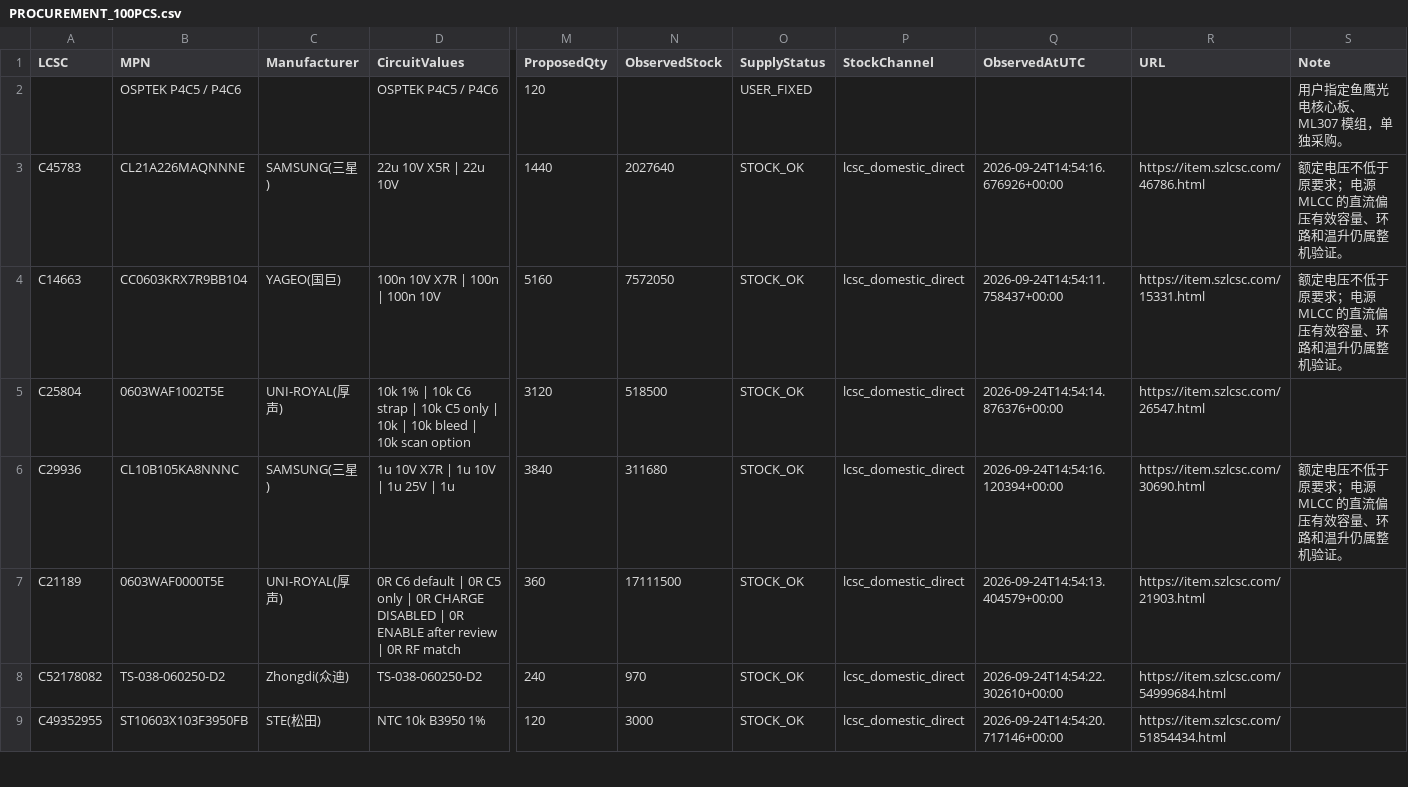
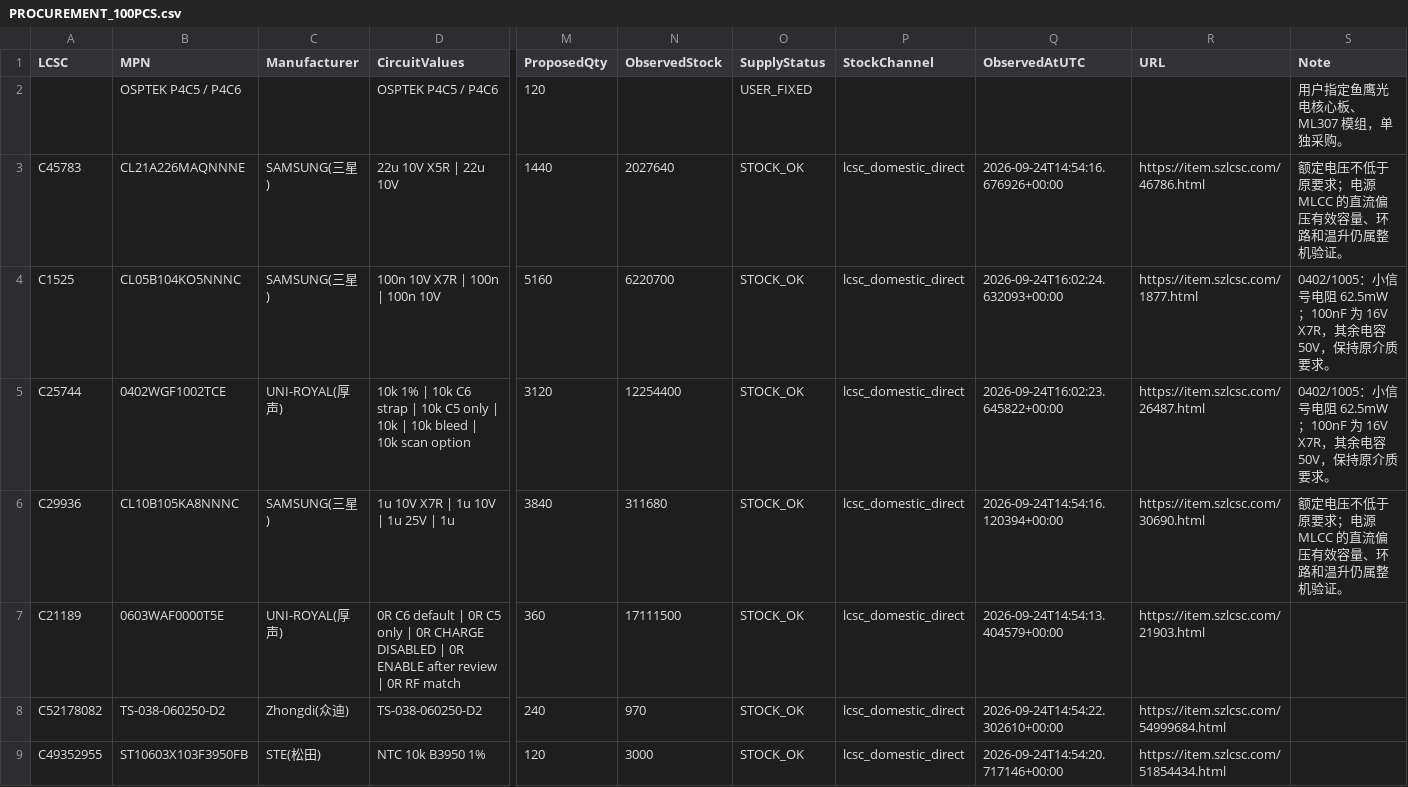
Before and after one commit to sundaydayhao/odb2-car-display, a CSV file: display_board/hardware/display-carrier/PROCUREMENT_100PCS.csv, drawn as a sheet; only a part is shown, gaps mark what is left out; the diff covers the shown part only; the diff names each change by its address in the sheet, - before the commit and + after, or states it on an @@ line.

```diff
--- a/display_board/hardware/display-carrier/PROCUREMENT_100PCS.csv
+++ b/display_board/hardware/display-carrier/PROCUREMENT_100PCS.csv
-A4 (LCSC): C14663
+A4 (LCSC): C1525
-B4 (MPN): CC0603KRX7R9BB104
+B4 (MPN): CL05B104KO5NNNC
-C4 (Manufacturer): YAGEO(国巨)
+C4 (Manufacturer): SAMSUNG(三星)
-N4 (ObservedStock): 7572050
+N4 (ObservedStock): 6220700
-Q4 (ObservedAtUTC): 2026-09-24T14:54:11.758437+00:00
+Q4 (ObservedAtUTC): 2026-09-24T16:02:24.632093+00:00
-R4 (URL): https://item.szlcsc.com/15331.html
+R4 (URL): https://item.szlcsc.com/1877.html
-S4 (Note): 额定电压不低于原要求；电源 MLCC 的直流偏压有效容量、环路和温升仍属整机验证。
+S4 (Note): 0402/1005：小信号电阻 62.5mW；100nF 为 16V X7R，其余电容 50V，保持原介质要求。
-A5 (LCSC): C25804
+A5 (LCSC): C25744
-B5 (MPN): 0603WAF1002T5E
+B5 (MPN): 0402WGF1002TCE
-N5 (ObservedStock): 518500
+N5 (ObservedStock): 12254400
-Q5 (ObservedAtUTC): 2026-09-24T14:54:14.876376+00:00
+Q5 (ObservedAtUTC): 2026-09-24T16:02:23.645822+00:00
-R5 (URL): https://item.szlcsc.com/26547.html
+R5 (URL): https://item.szlcsc.com/26487.html
-S5 (Note): (empty)
+S5 (Note): 0402/1005：小信号电阻 62.5mW；100nF 为 16V X7R，其余电容 50V，保持原介质要求。
```
Also changed, not shown: 1 added row and 70 edited cells elsewhere in this file, 53 other files.
